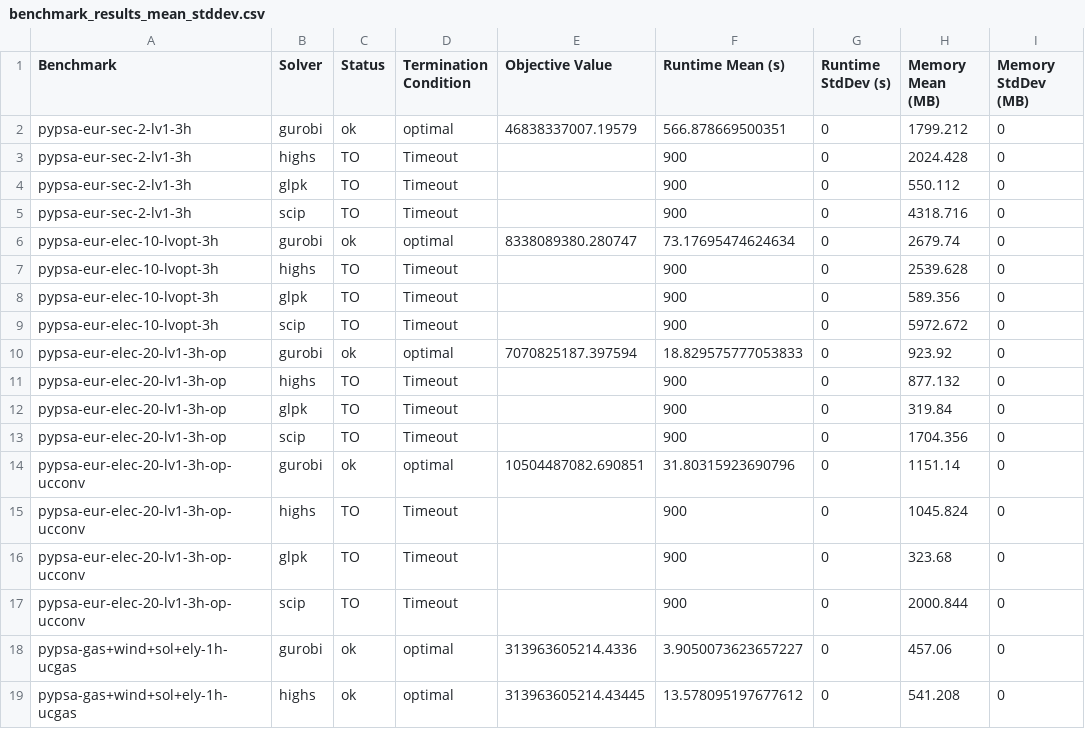
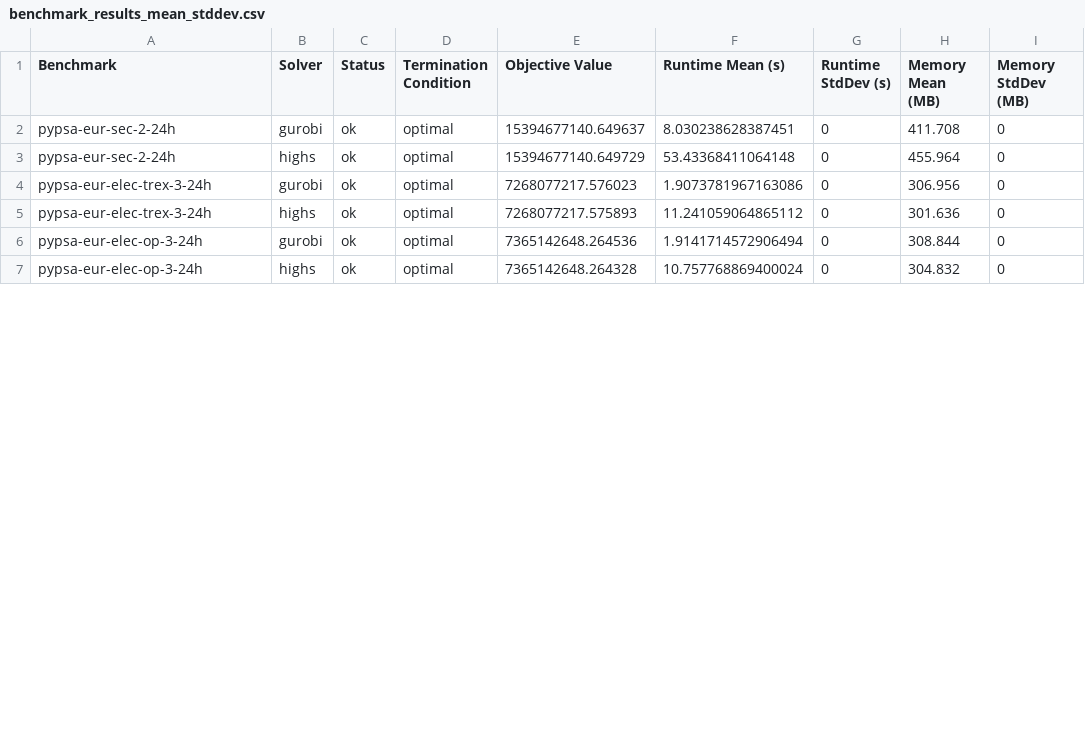
Before and after one commit to open-energy-transition/solver-benchmark, a CSV file: results/benchmark_results_mean_stddev.csv, drawn as a sheet; only a part is shown; the diff covers the shown part only.

Commit message:
Dockerfile to setup pypsa-eur etc to generate benchmark LPs

```diff
--- a/results/benchmark_results_mean_stddev.csv
+++ b/results/benchmark_results_mean_stddev.csv
@@ -1,19 +1,7 @@
 Benchmark,Solver,Status,Termination Condition,Objective Value,Runtime Mean (s),Runtime StdDev (s),Memory Mean (MB),Memory StdDev (MB)
-pypsa-eur-sec-2-lv1-3h,gurobi,ok,optimal,46838337007.19579,566.878669500351,0,1799.212,0
-pypsa-eur-sec-2-lv1-3h,highs,TO,Timeout,,900,0,2024.428,0
-pypsa-eur-sec-2-lv1-3h,glpk,TO,Timeout,,900,0,550.112,0
-pypsa-eur-sec-2-lv1-3h,scip,TO,Timeout,,900,0,4318.716,0
-pypsa-eur-elec-10-lvopt-3h,gurobi,ok,optimal,8338089380.280747,73.17695474624634,0,2679.74,0
-pypsa-eur-elec-10-lvopt-3h,highs,TO,Timeout,,900,0,2539.628,0
-pypsa-eur-elec-10-lvopt-3h,glpk,TO,Timeout,,900,0,589.356,0
-pypsa-eur-elec-10-lvopt-3h,scip,TO,Timeout,,900,0,5972.672,0
-pypsa-eur-elec-20-lv1-3h-op,gurobi,ok,optimal,7070825187.397594,18.829575777053833,0,923.92,0
-pypsa-eur-elec-20-lv1-3h-op,highs,TO,Timeout,,900,0,877.132,0
-pypsa-eur-elec-20-lv1-3h-op,glpk,TO,Timeout,,900,0,319.84,0
-pypsa-eur-elec-20-lv1-3h-op,scip,TO,Timeout,,900,0,1704.356,0
-pypsa-eur-elec-20-lv1-3h-op-ucconv,gurobi,ok,optimal,10504487082.690851,31.80315923690796,0,1151.14,0
-pypsa-eur-elec-20-lv1-3h-op-ucconv,highs,TO,Timeout,,900,0,1045.824,0
-pypsa-eur-elec-20-lv1-3h-op-ucconv,glpk,TO,Timeout,,900,0,323.68,0
-pypsa-eur-elec-20-lv1-3h-op-ucconv,scip,TO,Timeout,,900,0,2000.844,0
-pypsa-gas+wind+sol+ely-1h-ucgas,gurobi,ok,optimal,313963605214.4336,3.9050073623657227,0,457.06,0
-pypsa-gas+wind+sol+ely-1h-ucgas,highs,ok,optimal,313963605214.43445,13.578095197677612,0,541.208,0
+pypsa-eur-sec-2-24h,gurobi,ok,optimal,15394677140.649637,8.030238628387451,0,411.708,0
+pypsa-eur-sec-2-24h,highs,ok,optimal,15394677140.649729,53.43368411064148,0,455.964,0
+pypsa-eur-elec-trex-3-24h,gurobi,ok,optimal,7268077217.576023,1.9073781967163086,0,306.956,0
+pypsa-eur-elec-trex-3-24h,highs,ok,optimal,7268077217.575893,11.241059064865112,0,301.636,0
+pypsa-eur-elec-op-3-24h,gurobi,ok,optimal,7365142648.264536,1.9141714572906494,0,308.844,0
+pypsa-eur-elec-op-3-24h,highs,ok,optimal,7365142648.264328,10.757768869400024,0,304.832,0
```
Also changed, not shown: 4 removed rows and 8 edited cells elsewhere in this file, results/benchmark_results.csv, 3 other files.
